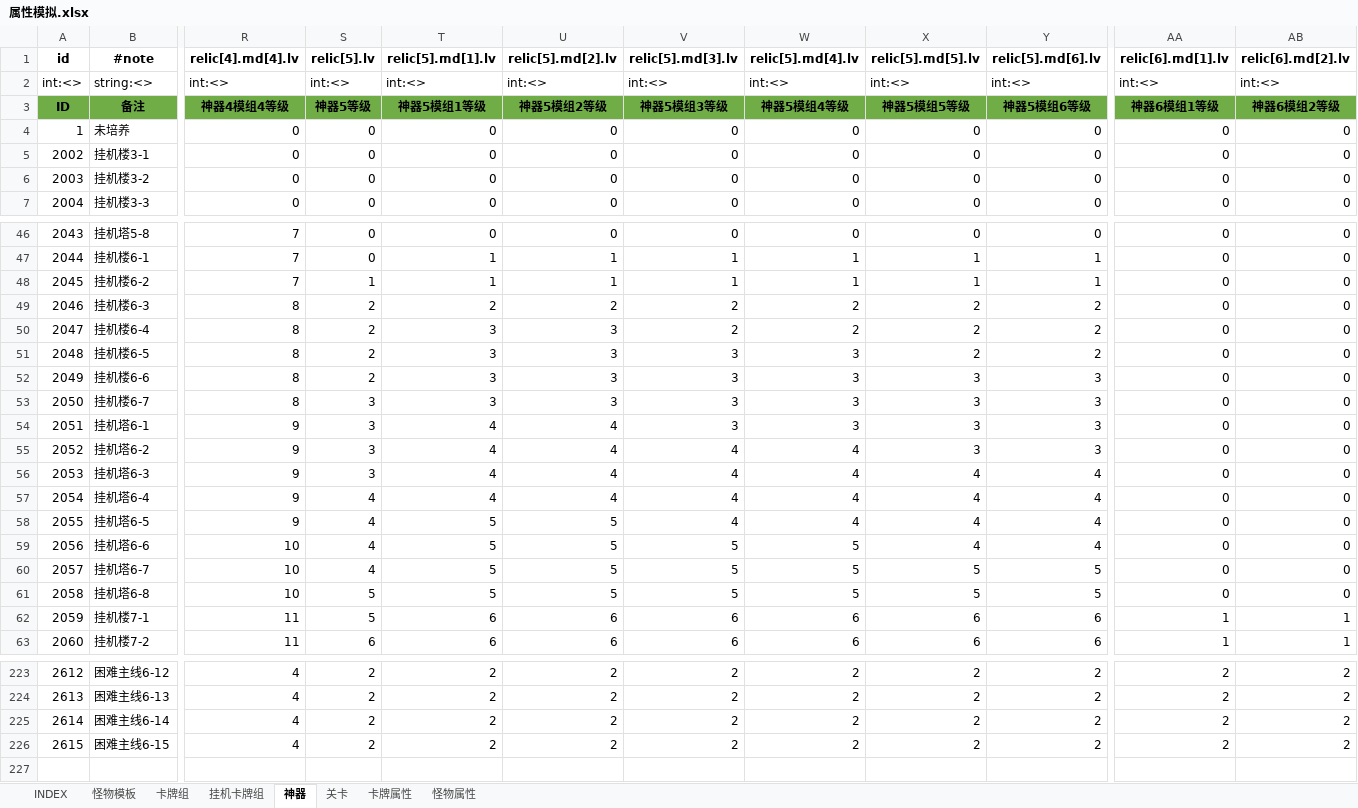
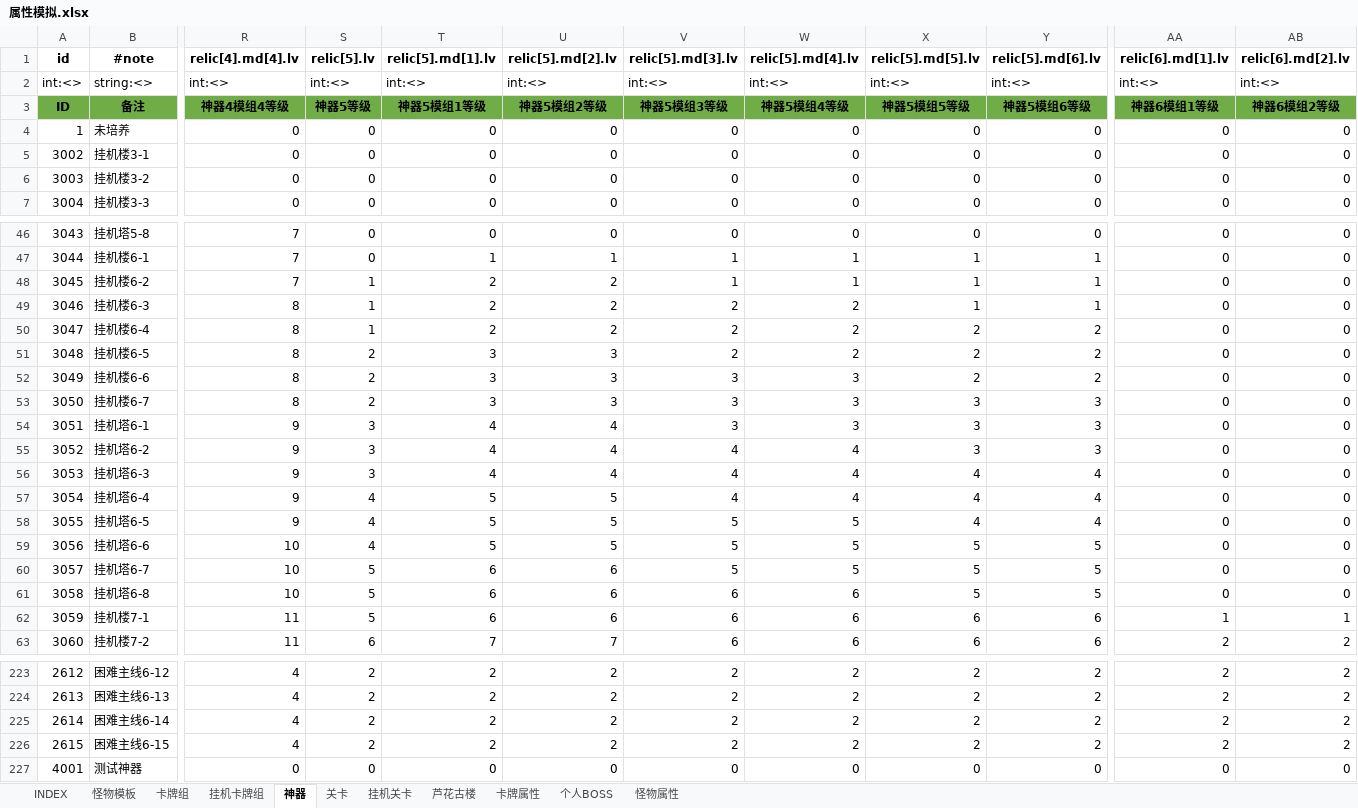
Before and after one commit to hataksumo/UIDesigner, an Excel workbook: Excel/属性模拟.xlsx, sheet 神器, drawn as a sheet; only a part is shown, gaps mark what is left out; values as stored, in another font and other column widths than the file's, no borders; rows hold the shown columns only; the diff covers the shown part only; the diff names each change by its address in the sheet, - before the commit and + after, or states it on an @@ line.

```diff
--- a/Excel/属性模拟.xlsx (sheet 神器)
+++ b/Excel/属性模拟.xlsx (sheet 神器)
+sheet tab: 挂机关卡
+sheet tab: 芦花古楼
+sheet tab: 个人BOSS
@@ column A (id) renumbered between rows 5 and 106 @@
-T48 (relic[5].md[1].lv): 1
+T48 (relic[5].md[1].lv): 2
-U48 (relic[5].md[2].lv): 1
+U48 (relic[5].md[2].lv): 2
-S49:S50 (relic[5].lv): 2
+S49:S50 (relic[5].lv): 1
-X49 (relic[5].md[5].lv): 2
+X49 (relic[5].md[5].lv): 1
-Y49 (relic[5].md[6].lv): 2
+Y49 (relic[5].md[6].lv): 1
-T50 (relic[5].md[1].lv): 3
+T50 (relic[5].md[1].lv): 2
-U50 (relic[5].md[2].lv): 3
+U50 (relic[5].md[2].lv): 2
-V51 (relic[5].md[3].lv): 3
+V51 (relic[5].md[3].lv): 2
-W51 (relic[5].md[4].lv): 3
+W51 (relic[5].md[4].lv): 2
-X52 (relic[5].md[5].lv): 3
+X52 (relic[5].md[5].lv): 2
-Y52 (relic[5].md[6].lv): 3
+Y52 (relic[5].md[6].lv): 2
-S53 (relic[5].lv): 3
+S53 (relic[5].lv): 2
-T57 (relic[5].md[1].lv): 4
+T57 (relic[5].md[1].lv): 5
-U57 (relic[5].md[2].lv): 4
+U57 (relic[5].md[2].lv): 5
-V58 (relic[5].md[3].lv): 4
+V58 (relic[5].md[3].lv): 5
-W58 (relic[5].md[4].lv): 4
+W58 (relic[5].md[4].lv): 5
-X59 (relic[5].md[5].lv): 4
+X59 (relic[5].md[5].lv): 5
-Y59 (relic[5].md[6].lv): 4
+Y59 (relic[5].md[6].lv): 5
-S60 (relic[5].lv): 4
+S60 (relic[5].lv): 5
-T60:T61 (relic[5].md[1].lv): 5
+T60:T61 (relic[5].md[1].lv): 6
-U60:U61 (relic[5].md[2].lv): 5
+U60:U61 (relic[5].md[2].lv): 6
-V61 (relic[5].md[3].lv): 5
+V61 (relic[5].md[3].lv): 6
-W61 (relic[5].md[4].lv): 5
+W61 (relic[5].md[4].lv): 6
-T63 (relic[5].md[1].lv): 6
+T63 (relic[5].md[1].lv): 7
-U63 (relic[5].md[2].lv): 6
+U63 (relic[5].md[2].lv): 7
-AA63 (relic[6].md[1].lv): 1
+AA63 (relic[6].md[1].lv): 2
-AB63 (relic[6].md[2].lv): 1
+AB63 (relic[6].md[2].lv): 2
+row 227: 4001 | 测试神器 | 0 | 0 | 0 | 0 | 0 | 0 | 0 | 0 | 0 | 0
```
Also changed, not shown: 642 edited cells elsewhere in this sheet, sheet 卡牌组, sheet 关卡, sheet INDEX, sheet 怪物模板, 15 other files.
